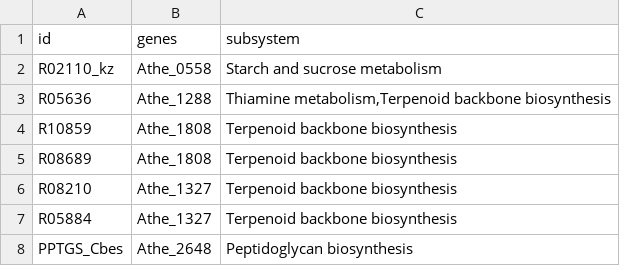
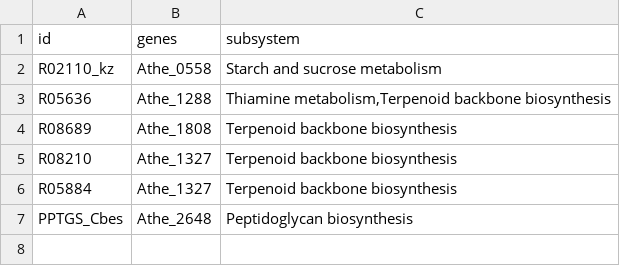
Before and after one commit to zhanglab/GEM-iCbes, a TSV file: New_Cbes_GEM/gene_asso_addRxns_whenDotest.tsv, drawn as a sheet; the diff names each change by its address in the sheet, - before the commit and + after, or states it on an @@ line.

Commit message:
remove duplicate reaction R10859; move gene associations for transporters to the same folder as model.yaml

```diff
--- a/New_Cbes_GEM/gene_asso_addRxns_whenDotest.tsv
+++ b/New_Cbes_GEM/gene_asso_addRxns_whenDotest.tsv
-row 4: R10859 | Athe_1808 | Terpenoid backbone biosynthesis
```
Also changed, not shown: 3 other files.
